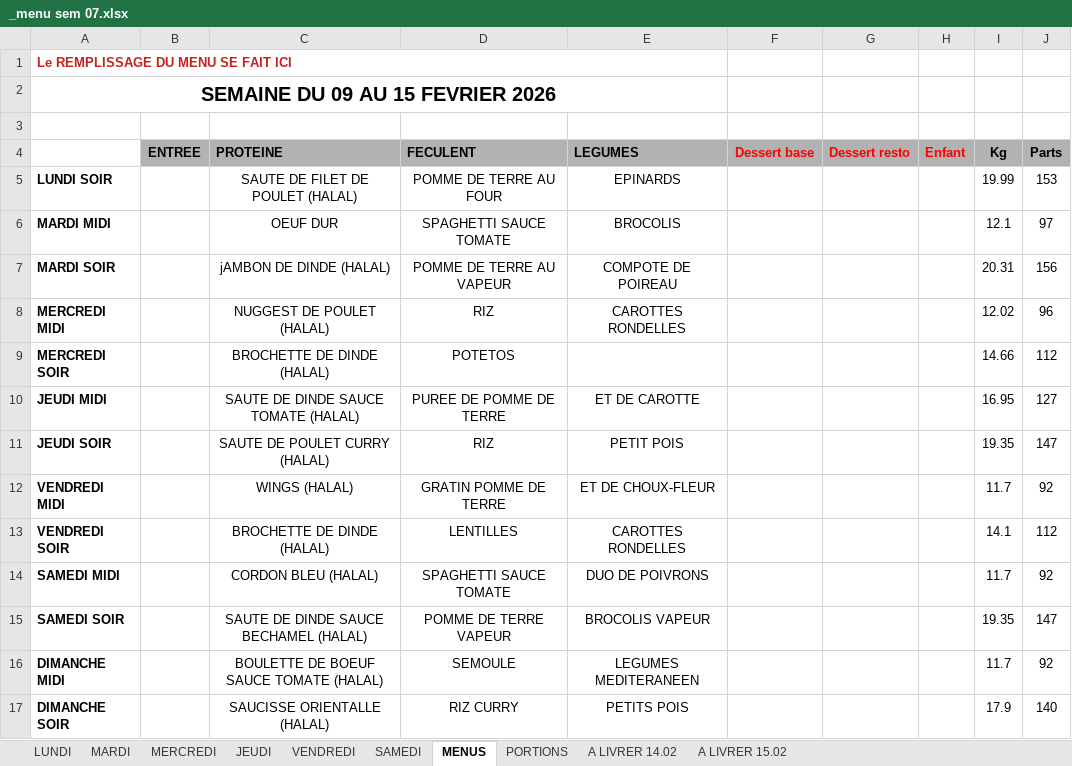
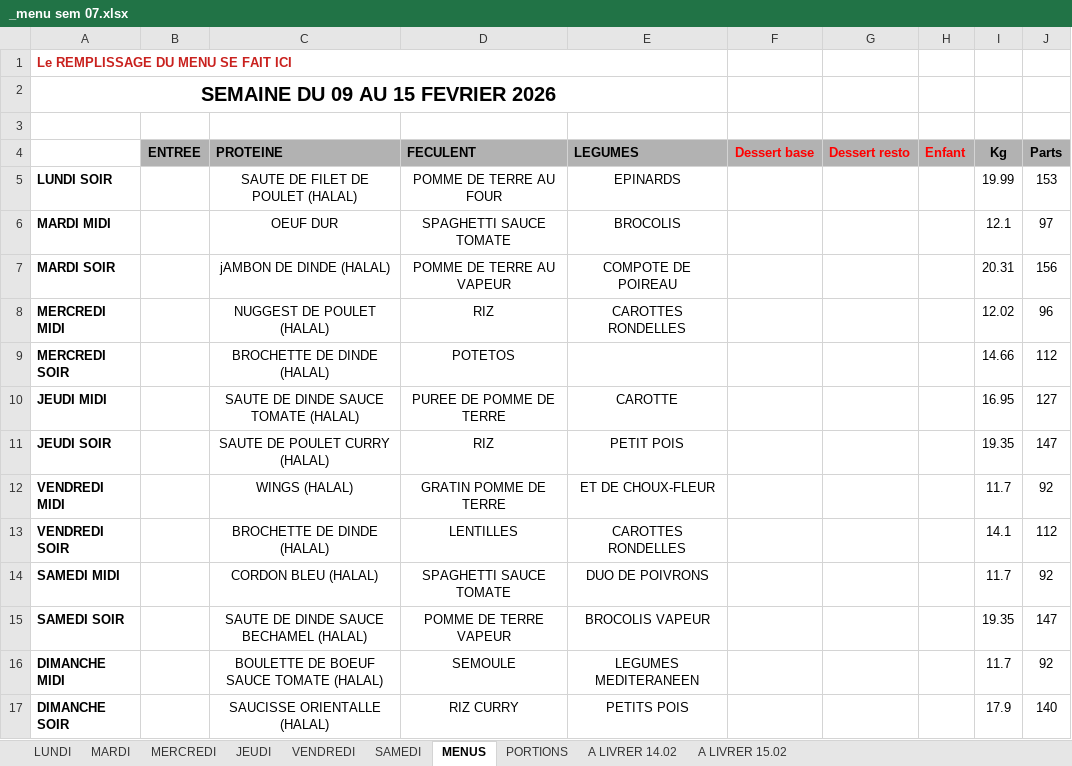
Before and after one commit to DineJ/IA_Asolidr, an Excel workbook: data/raw/2026/_menu sem 07.xlsx, sheet MENUS, drawn as a sheet; only a part is shown; values as stored, in another font and other column widths than the file's, no borders; the diff names each change by its address in the sheet, - before the commit and + after, or states it on an @@ line.

```diff
--- a/data/raw/2026/_menu sem 07.xlsx (sheet MENUS)
+++ b/data/raw/2026/_menu sem 07.xlsx (sheet MENUS)
-E10 (LEGUMES): ET DE CAROTTE
+E10 (LEGUMES): CAROTTE
```
Also changed, not shown: sheet MERCREDI, charts or pictures, data/raw/2025/_menu sem 46.xlsx, data/raw/2025/_menu sem 48.xlsx, 33 other files.
